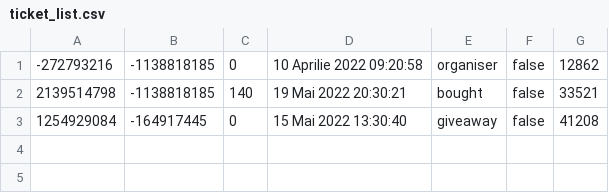
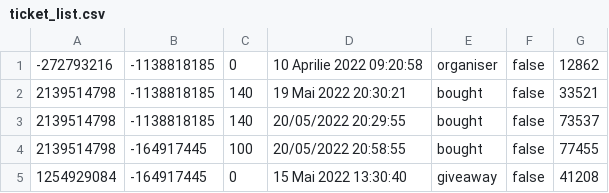
Before and after one commit to mihnea-popescu/oop-e-ticketing-system, a CSV file: src/storage/ticket_list.csv, drawn as a sheet; the diff names each change by its address in the sheet, - before the commit and + after, or states it on an @@ line.

```diff
--- a/src/storage/ticket_list.csv
+++ b/src/storage/ticket_list.csv
+row 3: 2139514798 | -1138818185 | 140 | 20/05/2022 20:29:55 | bought | false | 73537
+row 4: 2139514798 | -164917445 | 100 | 20/05/2022 20:58:55 | bought | false | 77455
```
Also changed, not shown: out/production/Proiect_EAP/storage/client_list.csv, out/production/Proiect_EAP/storage/organiser_list.csv, 12 other files.
